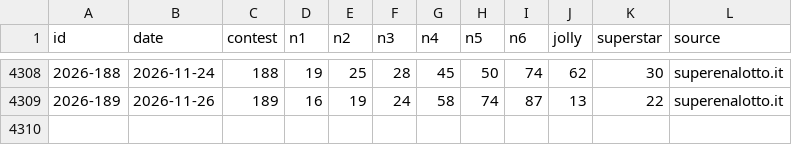
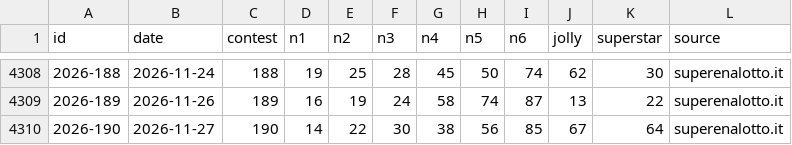
Before and after one commit to federicodiluca/la-scimmia-vince, a CSV file: data/superenalotto/draws.csv, drawn as a sheet; only a part is shown, gaps mark what is left out; the diff names each change by its address in the sheet, - before the commit and + after, or states it on an @@ line.

```diff
--- a/data/superenalotto/draws.csv
+++ b/data/superenalotto/draws.csv
+row 4310: 2026-190 | 2026-11-27 | 190 | 14 | 22 | 30 | 38 | 56 | 85 | 67 | 64 | superenalotto.it
```
Also changed, not shown: data/meteo/roma.csv, data/superenalotto/pools.csv, 1 other file.
